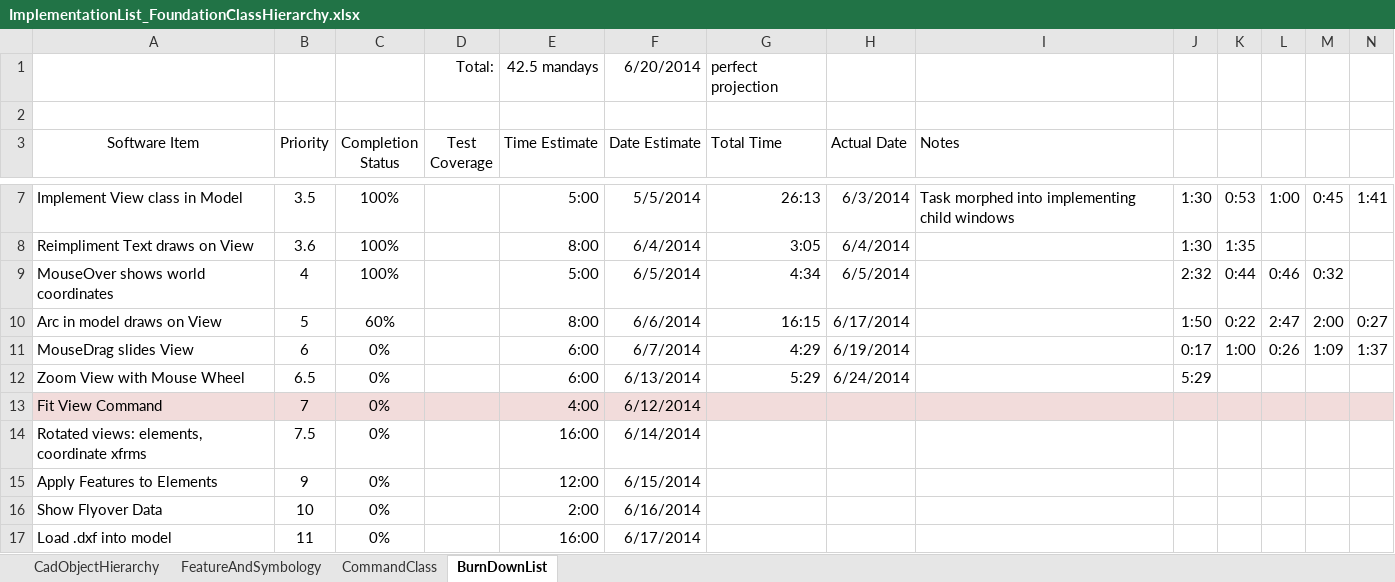
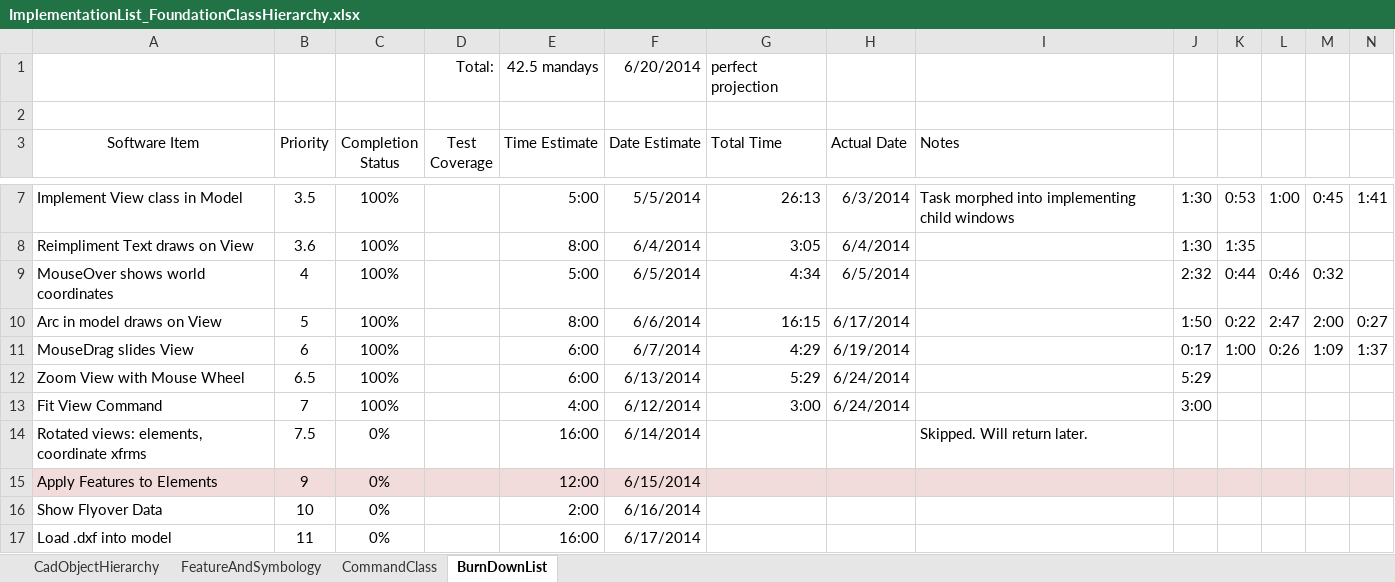
Before and after one commit to PaulSchrum/NetVecCad, an Excel workbook: ProjectManagement/ImplementationList_FoundationClassHierarchy.xlsx, sheet BurnDownList, drawn as a sheet; only a part is shown, gaps mark what is left out; values as stored, in another font and other column widths than the file's, no borders; the diff covers the shown part only; the diff names each change by its address in the sheet, - before the commit and + after, or states it on an @@ line.

```diff
--- a/ProjectManagement/ImplementationList_FoundationClassHierarchy.xlsx (sheet BurnDownList)
+++ b/ProjectManagement/ImplementationList_FoundationClassHierarchy.xlsx (sheet BurnDownList)
-C10 (Completion Status): 60%
+C10 (Completion Status): 100%
-C11:C13 (Completion Status): 0%
+C11:C13 (Completion Status): 100%
-A13:N13 fill: #F2DCDB
+A13:N13 fill: none
-G13 (Total Time): (empty)
+G13 (Total Time): 3:00
-H13 (Actual Date): (empty)
+H13 (Actual Date): 6/24/2014
-J13: (empty)
+J13: 3:00
-I14 (Notes): (empty)
+I14 (Notes): Skipped. Will return later.
-A15:N15 fill: none
+A15:N15 fill: #F2DCDB
```
Also changed, not shown: cell formats elsewhere in this sheet, 9 other files.
